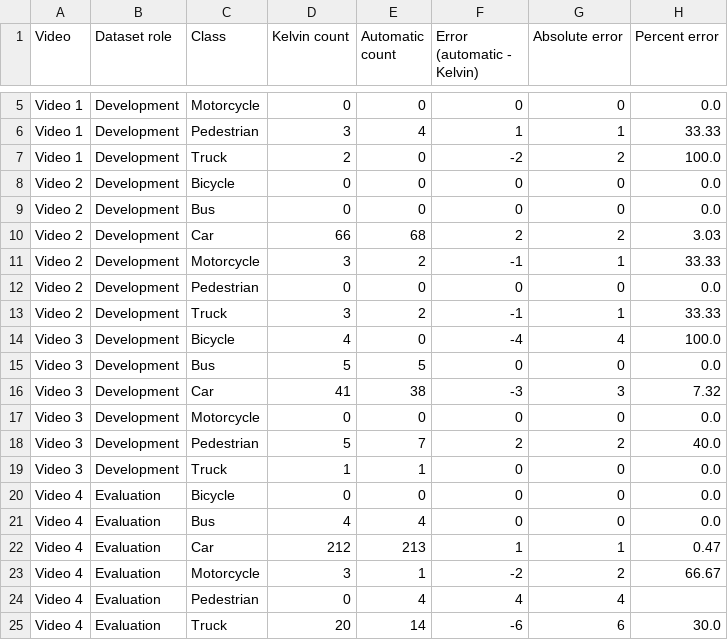
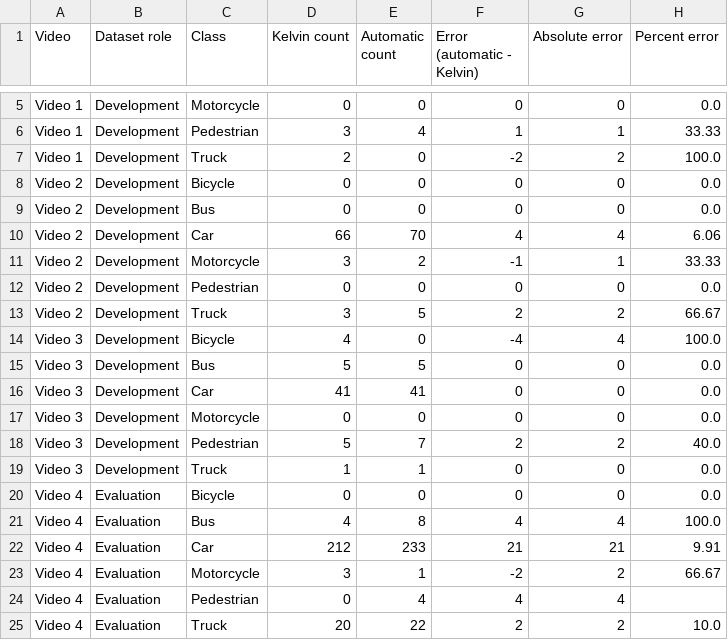
Before and after one commit to KReddy36/FlowSense, a CSV file: easy_results/comparison_by_video_class.csv, drawn as a sheet; only a part is shown, gaps mark what is left out.

```diff
--- a/easy_results/comparison_by_video_class.csv
+++ b/easy_results/comparison_by_video_class.csv
@@ -9,9 +9,9 @@ Video 2,Development,Bicycle,0,0,0,0,0.0
 Video 2,Development,Bus,0,0,0,0,0.0
-Video 2,Development,Car,66,68,2,2,3.03
+Video 2,Development,Car,66,70,4,4,6.06
 Video 2,Development,Motorcycle,3,2,-1,1,33.33
 Video 2,Development,Pedestrian,0,0,0,0,0.0
-Video 2,Development,Truck,3,2,-1,1,33.33
+Video 2,Development,Truck,3,5,2,2,66.67
 Video 3,Development,Bicycle,4,0,-4,4,100.0
 Video 3,Development,Bus,5,5,0,0,0.0
-Video 3,Development,Car,41,38,-3,3,7.32
+Video 3,Development,Car,41,41,0,0,0.0
 Video 3,Development,Motorcycle,0,0,0,0,0.0
@@ -20,6 +20,6 @@ Video 3,Development,Truck,1,1,0,0,0.0
 Video 4,Evaluation,Bicycle,0,0,0,0,0.0
-Video 4,Evaluation,Bus,4,4,0,0,0.0
-Video 4,Evaluation,Car,212,213,1,1,0.47
+Video 4,Evaluation,Bus,4,8,4,4,100.0
+Video 4,Evaluation,Car,212,233,21,21,9.91
 Video 4,Evaluation,Motorcycle,3,1,-2,2,66.67
 Video 4,Evaluation,Pedestrian,0,4,4,4,
-Video 4,Evaluation,Truck,20,14,-6,6,30.0
+Video 4,Evaluation,Truck,20,22,2,2,10.0
```
Also changed, not shown: easy_results/READ_ME_FIRST.csv, easy_results/automatic_counts_detailed.csv, 6 other files.
